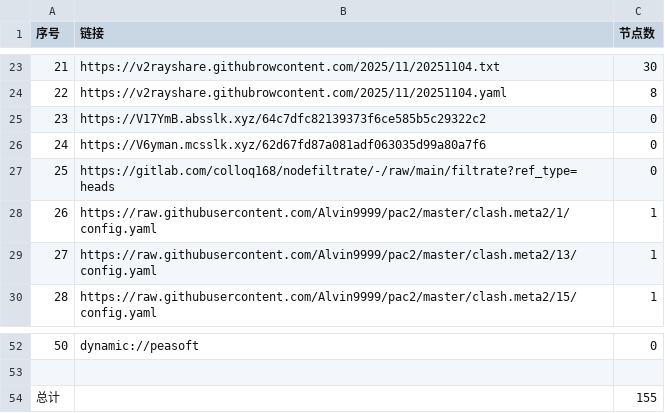
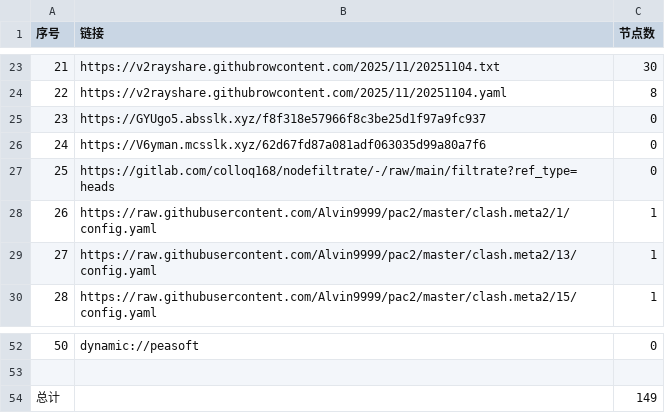
Before and after one commit to eshao731/AutoMergePublicNodes, a CSV file: list_result.csv, drawn as a sheet; only a part is shown, gaps mark what is left out.

```diff
--- a/list_result.csv
+++ b/list_result.csv
@@ -24,3 +24,3 @@
 22,https://v2rayshare.githubrowcontent.com/2025/11/20251104.yaml,8
-23,https://V17YmB.absslk.xyz/64c7dfc82139373f6ce585b5c29322c2,0
+23,https://GYUgo5.absslk.xyz/f8f318e57966f8c3be25d1f97a9fc937,0
 24,https://V6yman.mcsslk.xyz/62d67fd87a081adf063035d99a80a7f6,0
@@ -53,2 +53,2 @@
 
-总计,,155
+总计,,149
```
Also changed, not shown: 18 other files.
